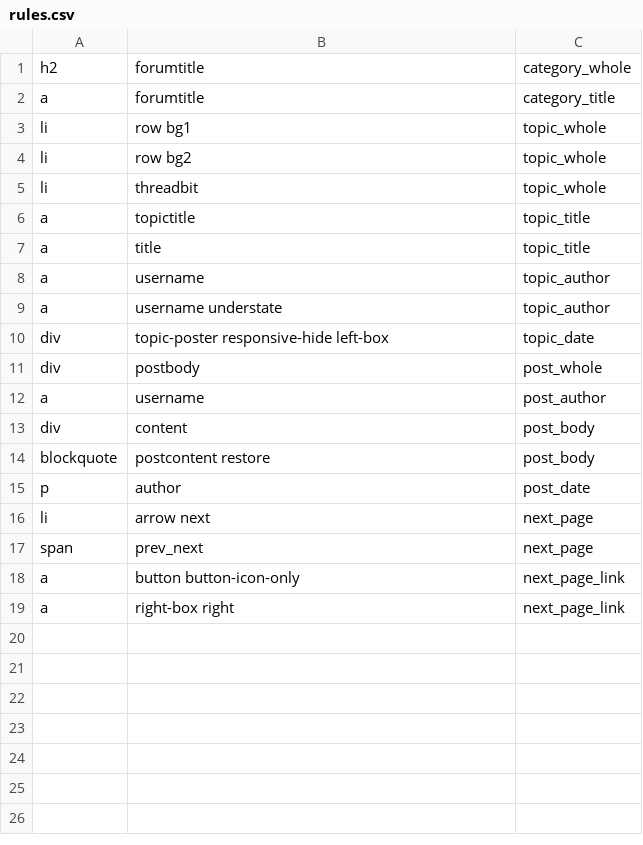
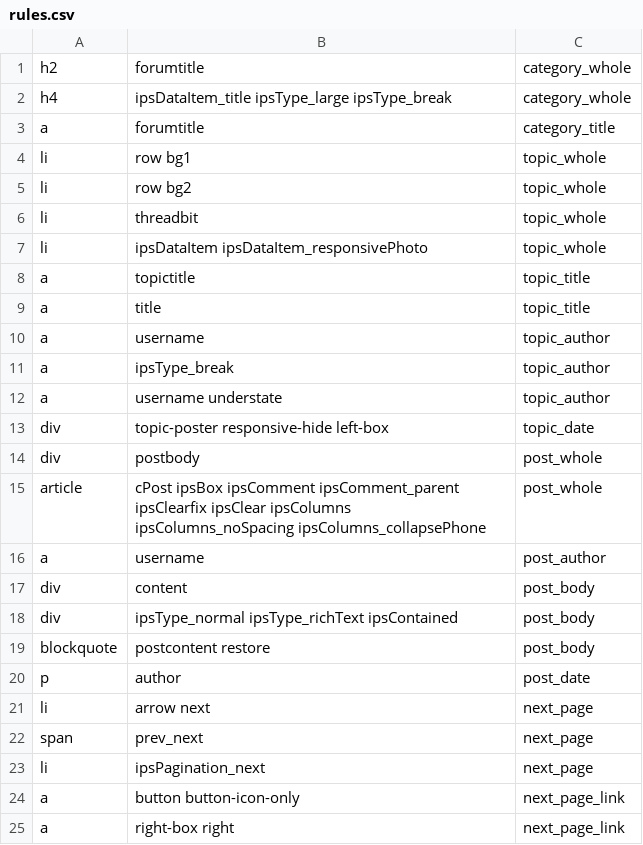
Before and after one commit to chodi150/ForumTextsScrapper, a CSV file: config/rules.csv, drawn as a sheet.

```diff
--- a/config/rules.csv
+++ b/config/rules.csv
@@ -1,2 +1,3 @@
 h2;forumtitle;category_whole
+h4;ipsDataItem_title ipsType_large ipsType_break;category_whole
 a;forumtitle;category_title
@@ -5,2 +6,3 @@ li;row bg2;topic_whole
 li;threadbit ;topic_whole
+li;ipsDataItem ipsDataItem_responsivePhoto   ;topic_whole
 a;topictitle;topic_title
@@ -8,2 +10,3 @@ a;title;topic_title
 a;username;topic_author
+a;ipsType_break;topic_author
 a;username understate;topic_author
@@ -11,4 +14,6 @@ div;topic-poster responsive-hide left-box;topic_date
 div;postbody;post_whole
+article;cPost ipsBox  ipsComment  ipsComment_parent ipsClearfix ipsClear ipsColumns ipsColumns_noSpacing ipsColumns_collapsePhone  ;post_whole
 a;username;post_author
 div;content;post_body
+div;ipsType_normal ipsType_richText ipsContained;post_body
 blockquote;postcontent restore ;post_body
@@ -17,2 +22,3 @@ li;arrow next;next_page
 span;prev_next;next_page
+li;ipsPagination_next;next_page
 a;button button-icon-only;next_page_link
```
Also changed, not shown: 12 other files.
